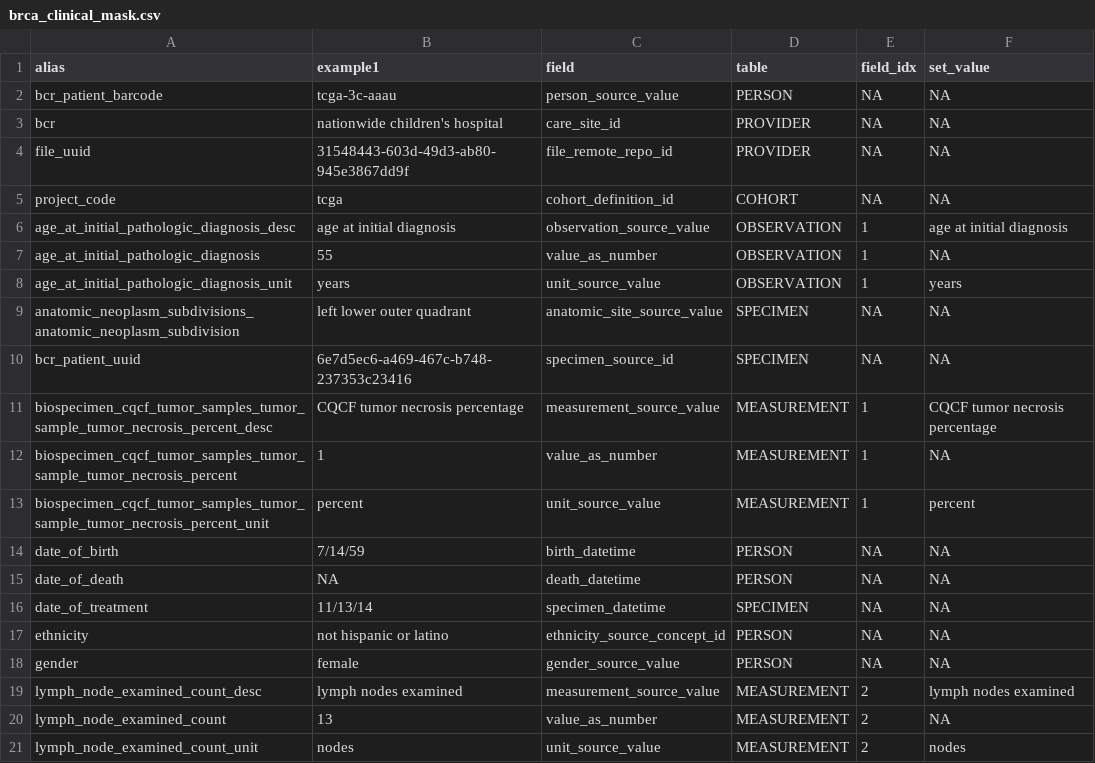
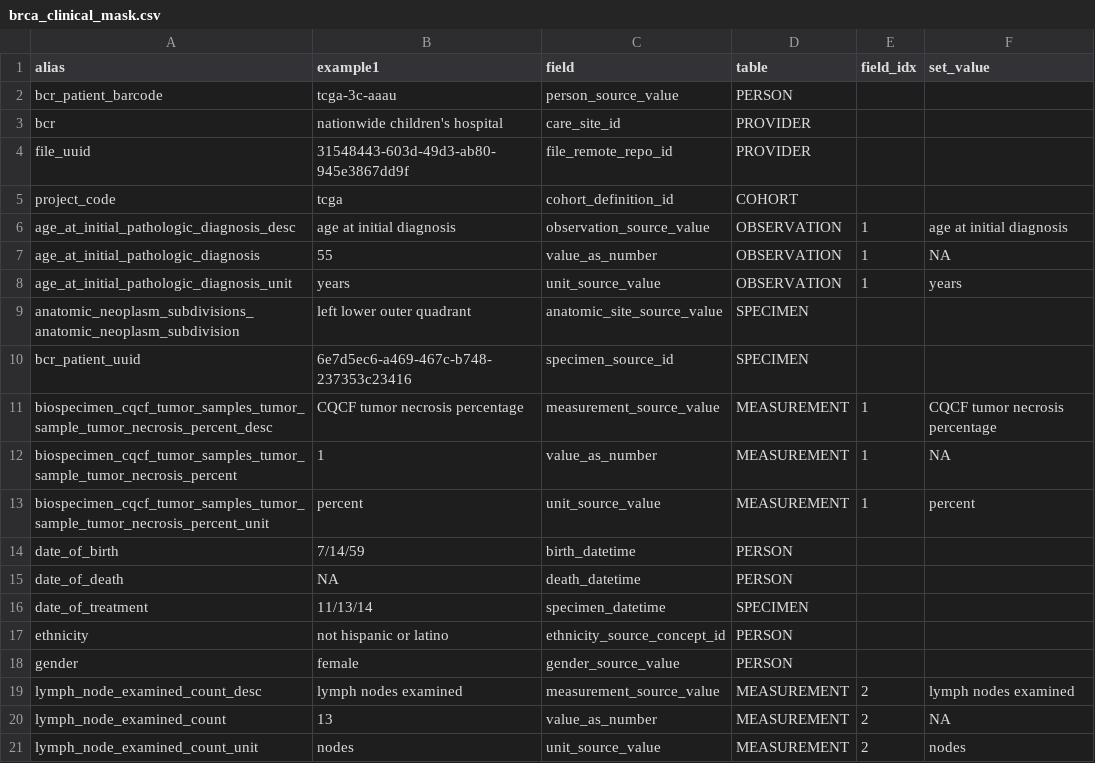
Before and after one commit to AndrewC160/ROMOPOmics, a CSV file: data/brca_clinical_mask.csv, drawn as a sheet; only a part is shown.

Commit message:
fixing files

```diff
--- a/data/brca_clinical_mask.csv
+++ b/data/brca_clinical_mask.csv
@@ -1,6 +1,6 @@
 alias,example1,field,table,field_idx,set_value
-bcr_patient_barcode,tcga-3c-aaau,person_source_value,PERSON,NA,NA
-bcr,nationwide children's hospital,care_site_id,PROVIDER,NA,NA
-file_uuid,31548443-603d-49d3-ab80-945e3867dd9f,file_remote_repo_id,PROVIDER,NA,NA
-project_code,tcga,cohort_definition_id,COHORT,NA,NA
+bcr_patient_barcode,tcga-3c-aaau,person_source_value,PERSON,,
+bcr,nationwide children's hospital,care_site_id,PROVIDER,,
+file_uuid,31548443-603d-49d3-ab80-945e3867dd9f,file_remote_repo_id,PROVIDER,,
+project_code,tcga,cohort_definition_id,COHORT,,
 age_at_initial_pathologic_diagnosis_desc,age at initial diagnosis,observation_source_value,OBSERVATION,1,age at initial diagnosis
@@ -8,4 +8,4 @@ age_at_initial_pathologic_diagnosis,55,value_as_number,OBSERVATION,1,NA
 age_at_initial_pathologic_diagnosis_unit,years,unit_source_value,OBSERVATION,1,years
-anatomic_neoplasm_subdivisions_anatomic_neoplasm_subdivision,left lower outer quadrant,anatomic_site_source_value,SPECIMEN,NA,NA
-bcr_patient_uuid,6e7d5ec6-a469-467c-b748-237353c23416,specimen_source_id,SPECIMEN,NA,NA
+anatomic_neoplasm_subdivisions_anatomic_neoplasm_subdivision,left lower outer quadrant,anatomic_site_source_value,SPECIMEN,,
+bcr_patient_uuid,6e7d5ec6-a469-467c-b748-237353c23416,specimen_source_id,SPECIMEN,,
 biospecimen_cqcf_tumor_samples_tumor_sample_tumor_necrosis_percent_desc,CQCF tumor necrosis percentage,measurement_source_value,MEASUREMENT,1,CQCF tumor necrosis percentage
@@ -13,7 +13,7 @@ biospecimen_cqcf_tumor_samples_tumor_sample_tumor_necrosis_percent,1,value_as_nu
 biospecimen_cqcf_tumor_samples_tumor_sample_tumor_necrosis_percent_unit,percent,unit_source_value,MEASUREMENT,1,percent
-date_of_birth,7/14/59,birth_datetime,PERSON,NA,NA
-date_of_death,NA,death_datetime,PERSON,NA,NA
-date_of_treatment,11/13/14,specimen_datetime,SPECIMEN,NA,NA
-ethnicity,not hispanic or latino,ethnicity_source_concept_id,PERSON,NA,NA
-gender,female,gender_source_value,PERSON,NA,NA
+date_of_birth,7/14/59,birth_datetime,PERSON,,
+date_of_death,NA,death_datetime,PERSON,,
+date_of_treatment,11/13/14,specimen_datetime,SPECIMEN,,
+ethnicity,not hispanic or latino,ethnicity_source_concept_id,PERSON,,
+gender,female,gender_source_value,PERSON,,
 lymph_node_examined_count_desc,lymph nodes examined,measurement_source_value,MEASUREMENT,2,lymph nodes examined
```
